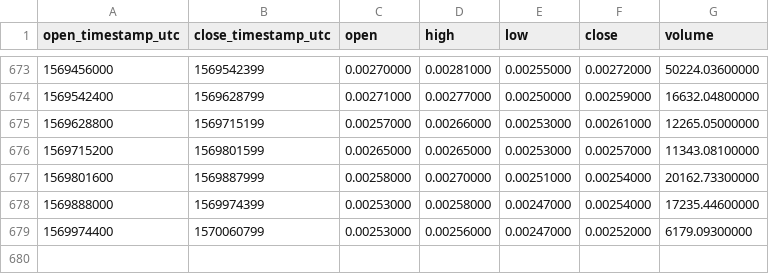
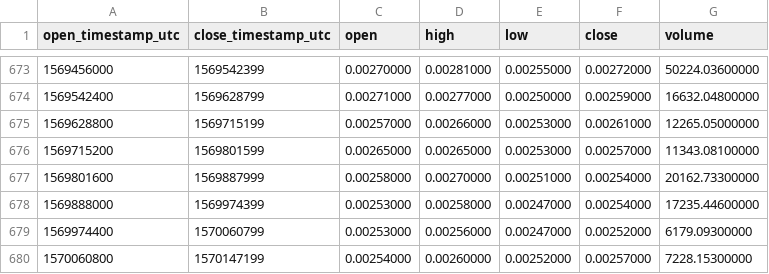
Before and after one commit to cryptobigbro/binance-BCDETH, a CSV file: binance-BCDETH-1d.csv, drawn as a sheet; only a part is shown, gaps mark what is left out.

Commit message:
Update OHLCV data.

```diff
--- a/binance-BCDETH-1d.csv
+++ b/binance-BCDETH-1d.csv
@@ -679 +679,2 @@ open_timestamp_utc,close_timestamp_utc,open,high,low,close,volume
 1569974400,1570060799,0.00253000,0.00256000,0.00247000,0.00252000,6179.09300000
+1570060800,1570147199,0.00254000,0.00260000,0.00252000,0.00257000,7228.15300000
```
Also changed, not shown: 1 other file.
